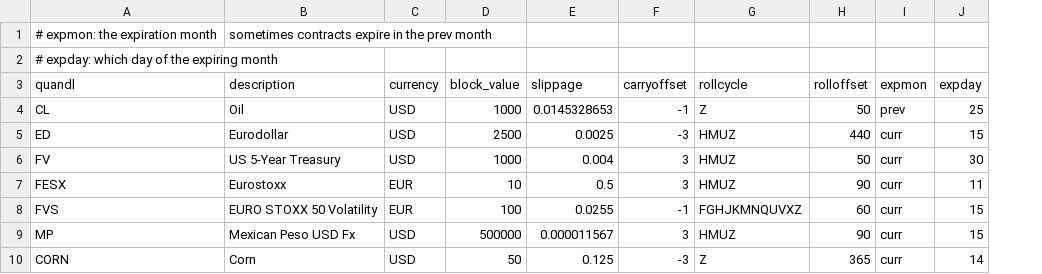
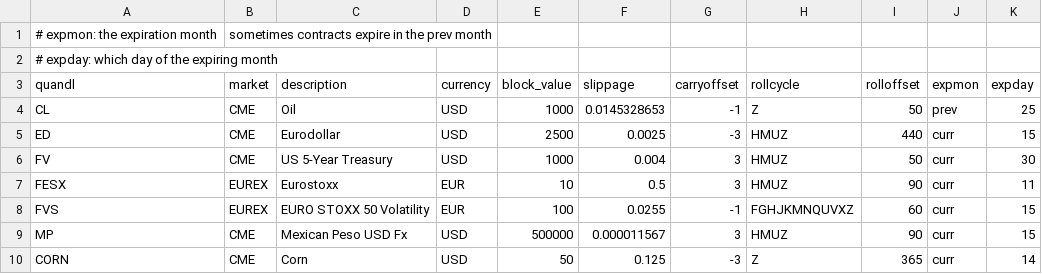
Before and after one commit to bmaher74/quant_at, a CSV file: alg/instruments.csv, drawn as a sheet; addresses are those after the commit; the diff names each change by its address in the sheet, - before the commit and + after, or states it on an @@ line.

```diff
--- a/alg/instruments.csv
+++ b/alg/instruments.csv
+column B (market), row 1: sometimes contracts expire in the prev month; rows 4-10: CME | CME | CME | EUREX | EUREX | CME | CME
-C1 (description): sometimes contracts expire in the prev month
+C1 (description): (empty)
```
Also changed, not shown: 1 other file.
